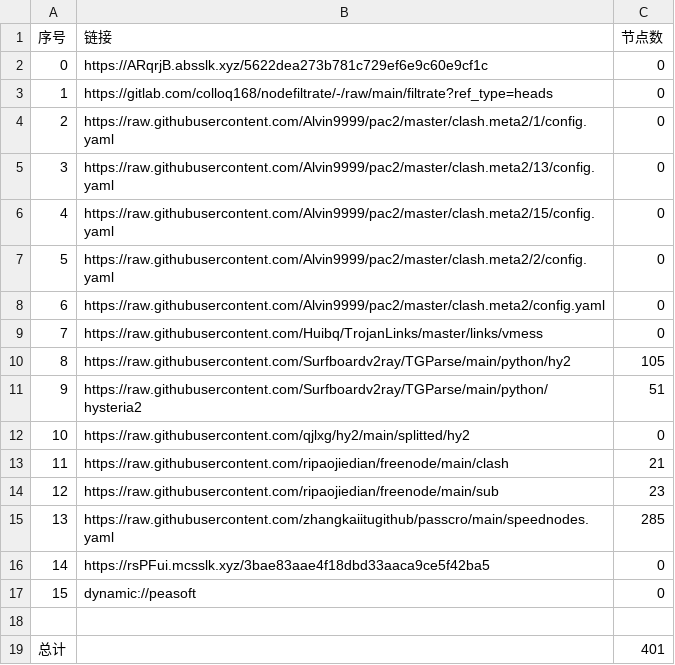
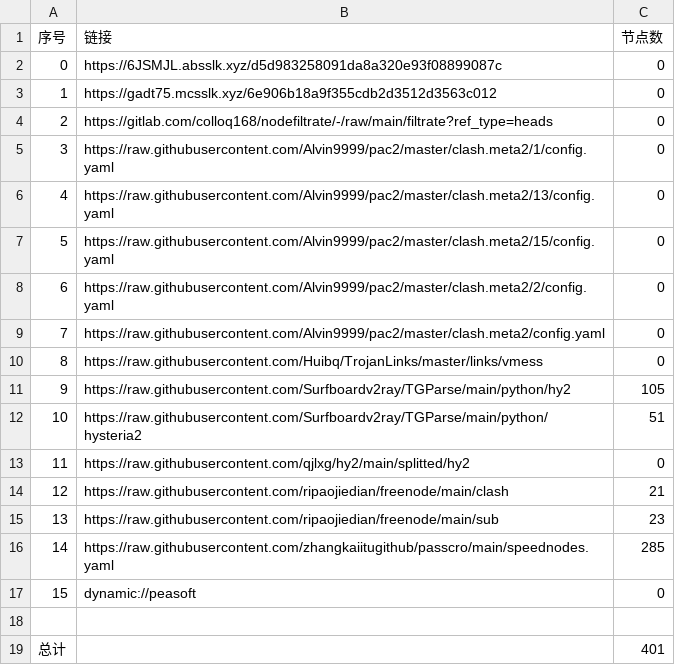
Before and after one commit to hicass-1102/AutoMergePublicNodes, a CSV file: list_result.csv, drawn as a sheet; removed rows and columns are numbered as before the commit, all else as after; the diff names each change by its address in the sheet, - before the commit and + after, or states it on an @@ line.

```diff
--- a/list_result.csv
+++ b/list_result.csv
+row 2: 0 | https://6JSMJL.absslk.xyz/d5d983258091da8a320e93f08899087c | 0
@@ column A (序号) renumbered between rows 3 and 16 @@
-B3 (链接): https://ARqrjB.absslk.xyz/5622dea273b781c729ef6e9c60e9cf1c
+B3 (链接): https://gadt75.mcsslk.xyz/6e906b18a9f355cdb2d3512d3563c012
-row 16: 14 | https://rsPFui.mcsslk.xyz/3bae83aae4f18dbd33aaca9ce5f42ba5 | 0
```
Also changed, not shown: 24 other files.
